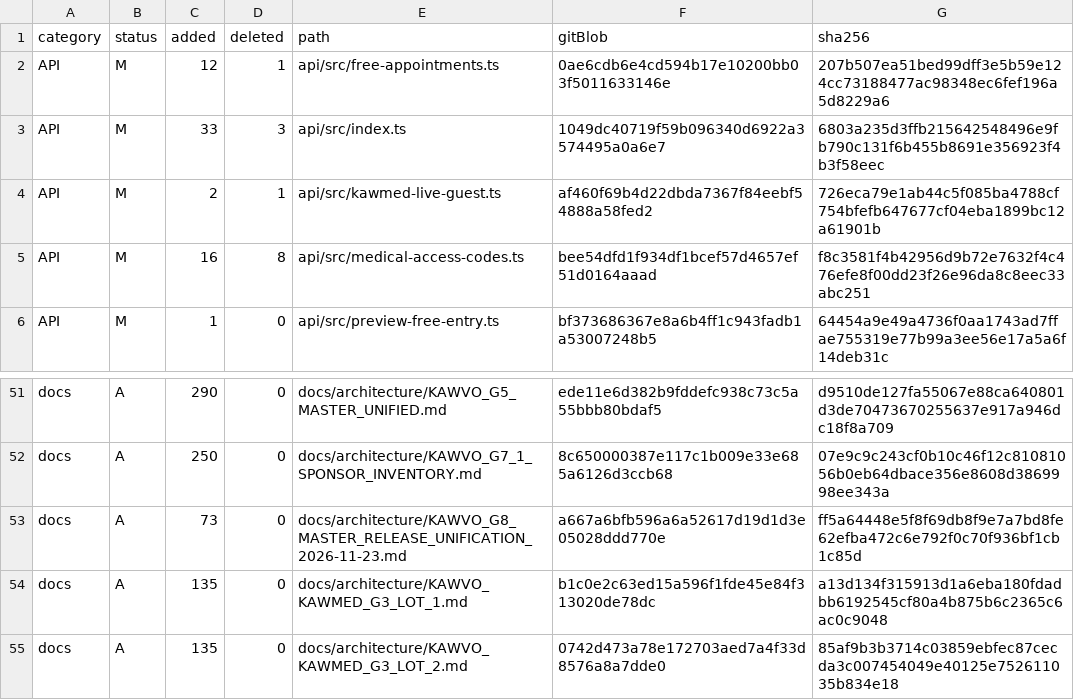
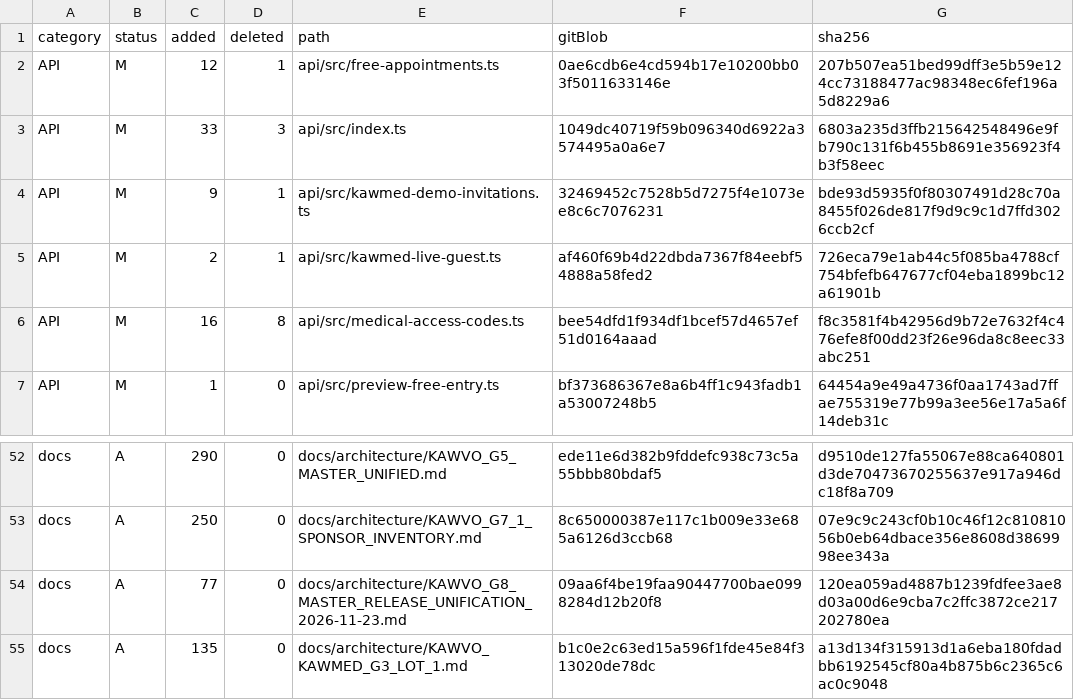
Before and after one commit to pgcsoluciones/intap-link, a TSV file: docs/releases/KAWVO_G8_DIFF_MAIN.tsv, drawn as a sheet; only a part is shown, gaps mark what is left out; the shorter side is filled out with more unchanged rows.

Commit message:
chore(g8): reconcile exact LIVE corrective integration and release evidence

```diff
--- a/docs/releases/KAWVO_G8_DIFF_MAIN.tsv
+++ b/docs/releases/KAWVO_G8_DIFF_MAIN.tsv
@@ -3,2 +3,3 @@ API	M	12	1	api/src/free-appointments.ts	0ae6cdb6e4cd594b17e10200bb03f5011633146e
 API	M	33	3	api/src/index.ts	1049dc40719f59b096340d6922a3574495a0a6e7	6803a235d3ffb215642548496e9fb790c131f6b455b8691e356923f4b3f58eec
+API	M	9	1	api/src/kawmed-demo-invitations.ts	32469452c7528b5d7275f4e1073ee8c6c7076231	bde93d5935f0f80307491d28c70a8455f026de817f9d9c9c1d7ffd3026ccb2cf
 API	M	2	1	api/src/kawmed-live-guest.ts	af460f69b4d22dbda7367f84eebf54888a58fed2	726eca79e1ab44c5f085ba4788cf754bfefb647677cf04eba1899bc12a61901b
@@ -52,3 +53,3 @@ docs	A	290	0	docs/architecture/KAWVO_G5_MASTER_UNIFIED.md	ede11e6d382b9fddefc938
 docs	A	250	0	docs/architecture/KAWVO_G7_1_SPONSOR_INVENTORY.md	8c650000387e117c1b009e33e685a6126d3ccb68	07e9c9c243cf0b10c46f12c81081056b0eb64dbace356e8608d3869998ee343a
-docs	A	73	0	docs/architecture/KAWVO_G8_MASTER_RELEASE_UNIFICATION_2026-11-23.md	a667a6bfb596a6a52617d19d1d3e05028ddd770e	ff5a64448e5f8f69db8f9e7a7bd8fe62efba472c6e792f0c70f936bf1cb1c85d
+docs	A	77	0	docs/architecture/KAWVO_G8_MASTER_RELEASE_UNIFICATION_2026-11-23.md	09aa6f4be19faa90447700bae0998284d12b20f8	120ea059ad4887b1239fdfee3ae8d03a00d6e9cba7c2ffc3872ce217202780ea
 docs	A	135	0	docs/architecture/KAWVO_KAWMED_G3_LOT_1.md	b1c0e2c63ed15a596f1fde45e84f313020de78dc	a13d134f315913d1a6eba180fdadbb6192545cf80a4b875b6c2365c6ac0c9048
```
Also changed, not shown: 11 other files.
